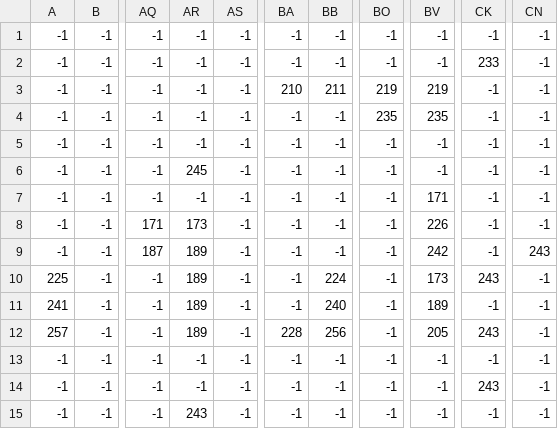
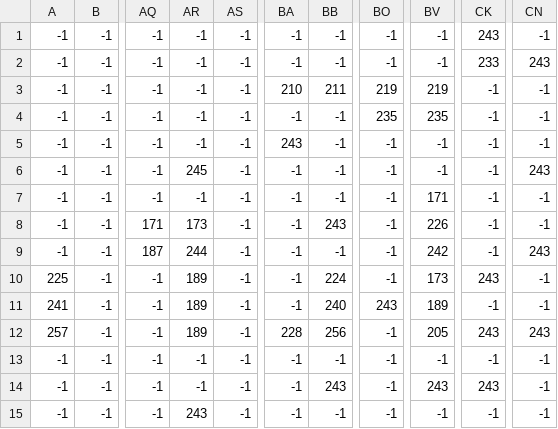
Before and after one commit to nilhouses/VJ-FIB, a CSV file: 2DGame/Game/levels/level03/nivel3_Front.csv, drawn as a sheet; only a part is shown, gaps mark what is left out; the diff names each change by its address in the sheet, - before the commit and + after, or states it on an @@ line.

```diff
--- a/2DGame/Game/levels/level03/nivel3_Front.csv
+++ b/2DGame/Game/levels/level03/nivel3_Front.csv
-CK1: -1
+CK1: 243
-CN2: -1
+CN2: 243
-BA5: -1
+BA5: 243
-CN6: -1
+CN6: 243
-BB8: -1
+BB8: 243
-AR9: 189
+AR9: 244
-BO11: -1
+BO11: 243
-CN12: -1
+CN12: 243
-BB14: -1
+BB14: 243
-BV14: -1
+BV14: 243
```
Also changed, not shown: 2DGame/Game/levels/level03/nivel3_Front2.csv, 11 other files.
